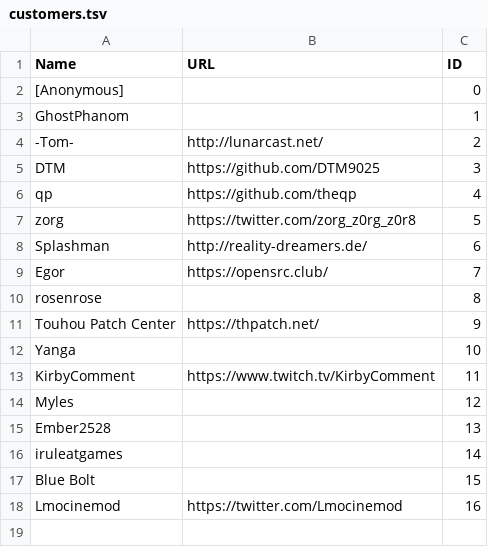
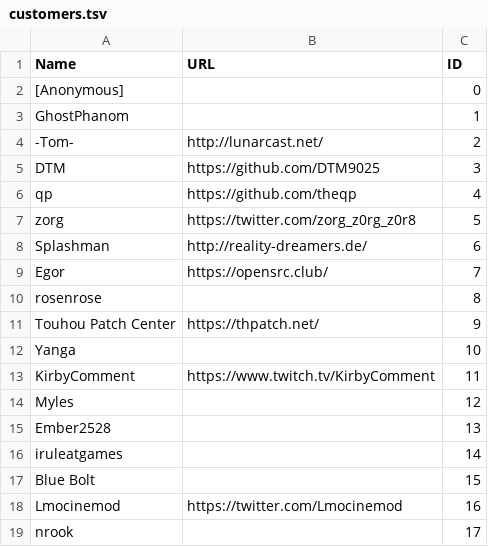
Before and after one commit to nmlgc/rec98.nmlgc.net, a TSV file: db/customers.tsv, drawn as a sheet.

```diff
--- a/db/customers.tsv
+++ b/db/customers.tsv
@@ -18 +18,2 @@ Blue Bolt		15
 Lmocinemod	https://twitter.com/Lmocinemod	16
+nrook		17
```
Also changed, not shown: db/transactions.tsv.
